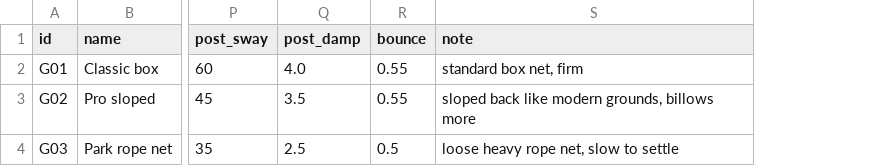
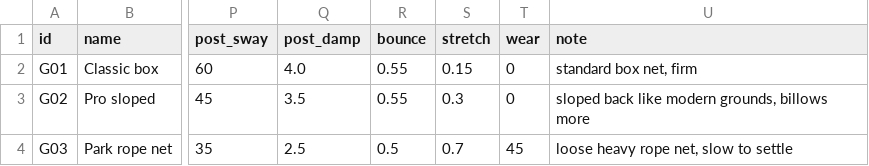
Before and after one commit to mundiakaluson/sprite-tan, a CSV file: data/goals.csv, drawn as a sheet; only a part is shown, gaps mark what is left out; the diff names each change by its address in the sheet, - before the commit and + after, or states it on an @@ line.

```diff
--- a/data/goals.csv
+++ b/data/goals.csv
+column S (stretch), rows 2-4: 0.15 | 0.3 | 0.7
+column T (wear), rows 2-4: 0 | 0 | 45
```
Also changed, not shown: data/stadiums.csv, 12 other files.
